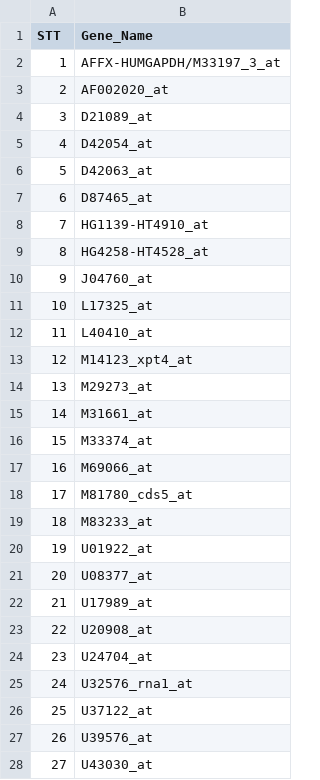
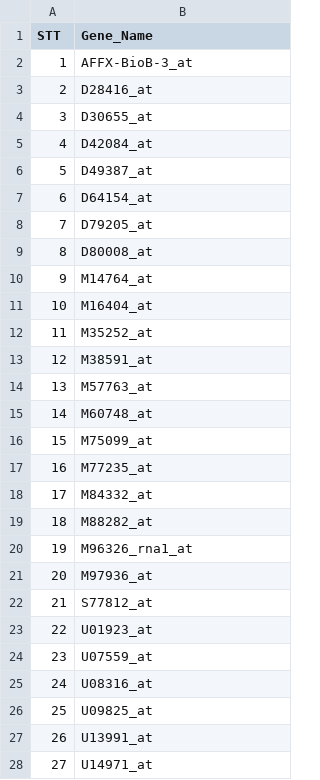
Before and after one commit to BachVy/GENE, a CSV file: results/Golub/selected_genes_list.csv, drawn as a sheet; only a part is shown; the diff covers the shown part only.

Commit message:
Update results

```diff
--- a/results/Golub/selected_genes_list.csv
+++ b/results/Golub/selected_genes_list.csv
@@ -1,28 +1,28 @@
 STT,Gene_Name
-1,AFFX-HUMGAPDH/M33197_3_at
-2,AF002020_at
-3,D21089_at
-4,D42054_at
-5,D42063_at
-6,D87465_at
-7,HG1139-HT4910_at
-8,HG4258-HT4528_at
-9,J04760_at
-10,L17325_at
-11,L40410_at
-12,M14123_xpt4_at
-13,M29273_at
-14,M31661_at
-15,M33374_at
-16,M69066_at
-17,M81780_cds5_at
-18,M83233_at
-19,U01922_at
-20,U08377_at
-21,U17989_at
-22,U20908_at
-23,U24704_at
-24,U32576_rna1_at
-25,U37122_at
-26,U39576_at
-27,U43030_at
+1,AFFX-BioB-3_at
+2,D28416_at
+3,D30655_at
+4,D42084_at
+5,D49387_at
+6,D64154_at
+7,D79205_at
+8,D80008_at
+9,M14764_at
+10,M16404_at
+11,M35252_at
+12,M38591_at
+13,M57763_at
+14,M60748_at
+15,M75099_at
+16,M77235_at
+17,M84332_at
+18,M88282_at
+19,M96326_rna1_at
+20,M97936_at
+21,S77812_at
+22,U01923_at
+23,U07559_at
+24,U08316_at
+25,U09825_at
+26,U13991_at
+27,U14971_at
```
Also changed, not shown: 30 added rows and 23 edited cells elsewhere in this file, results/Golub/detailed_predictions_pa5.csv, 15 other files.
